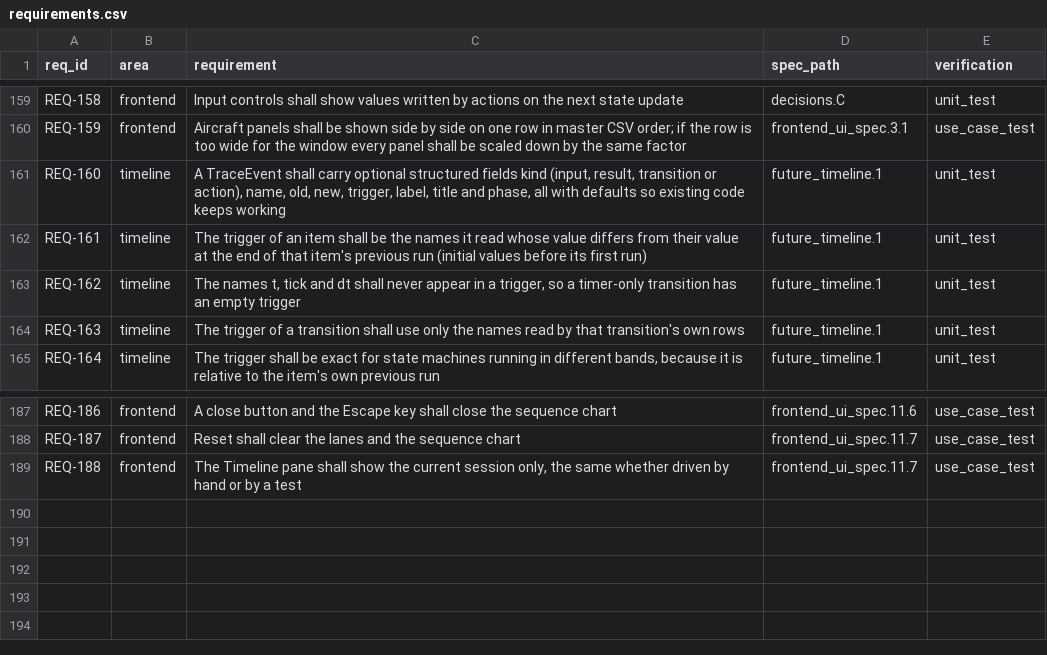
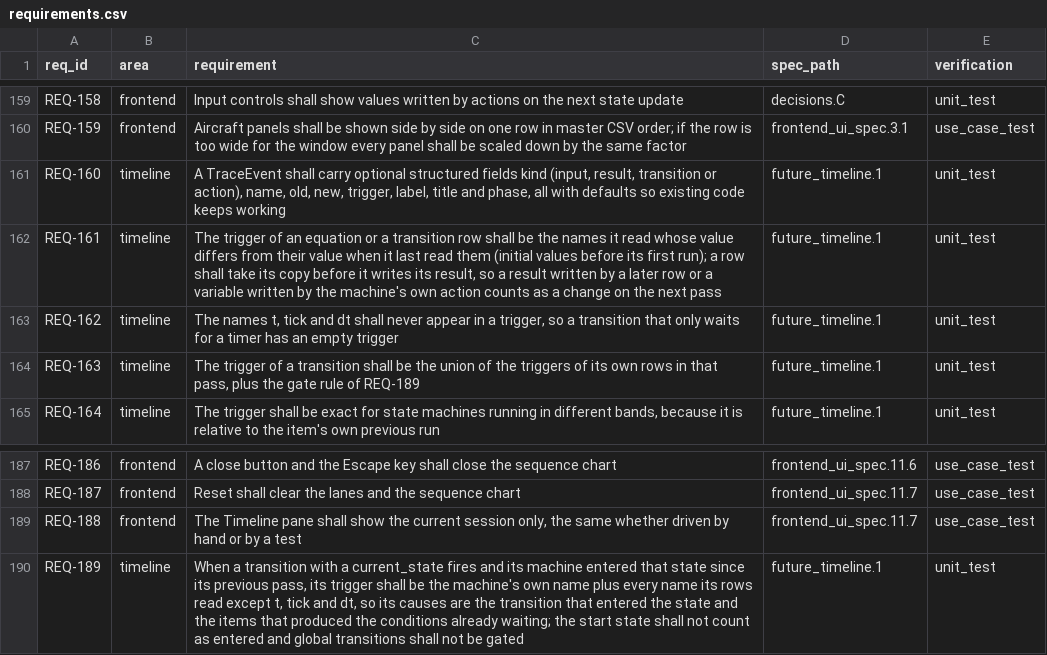
Before and after one commit to truffio/StateSim, a CSV file: docs/requirements.csv, drawn as a sheet; only a part is shown, gaps mark what is left out.

```diff
--- a/docs/requirements.csv
+++ b/docs/requirements.csv
@@ -161,5 +161,5 @@ REQ-159,frontend,"Aircraft panels shall be shown side by side on one row in mast
 REQ-160,timeline,"A TraceEvent shall carry optional structured fields kind (input, result, transition or action), name, old, new, trigger, label, title and phase, all with defaults so existing code keeps working",future_timeline.1,unit_test
-REQ-161,timeline,The trigger of an item shall be the names it read whose value differs from their value at the end of that item's previous run (initial values before its first run),future_timeline.1,unit_test
-REQ-162,timeline,"The names t, tick and dt shall never appear in a trigger, so a timer-only transition has an empty trigger",future_timeline.1,unit_test
-REQ-163,timeline,The trigger of a transition shall use only the names read by that transition's own rows,future_timeline.1,unit_test
+REQ-161,timeline,"The trigger of an equation or a transition row shall be the names it read whose value differs from their value when it last read them (initial values before its first run); a row shall take its copy before it writes its result, so a result written by a later row or a variable written by the machine's own action counts as a change on the next pass",future_timeline.1,unit_test
+REQ-162,timeline,"The names t, tick and dt shall never appear in a trigger, so a transition that only waits for a timer has an empty trigger",future_timeline.1,unit_test
+REQ-163,timeline,"The trigger of a transition shall be the union of the triggers of its own rows in that pass, plus the gate rule of REQ-189",future_timeline.1,unit_test
 REQ-164,timeline,"The trigger shall be exact for state machines running in different bands, because it is relative to the item's own previous run",future_timeline.1,unit_test
@@ -189 +189,2 @@ REQ-187,frontend,Reset shall clear the lanes and the sequence chart,frontend_ui_
 REQ-188,frontend,"The Timeline pane shall show the current session only, the same whether driven by hand or by a test",frontend_ui_spec.11.7,use_case_test
+REQ-189,timeline,"When a transition with a current_state fires and its machine entered that state since its previous pass, its trigger shall be the machine's own name plus every name its rows read except t, tick and dt, so its causes are the transition that entered the state and the items that produced the conditions already waiting; the start state shall not count as entered and global transitions shall not be gated",future_timeline.1,unit_test
```
Also changed, not shown: 8 other files.
